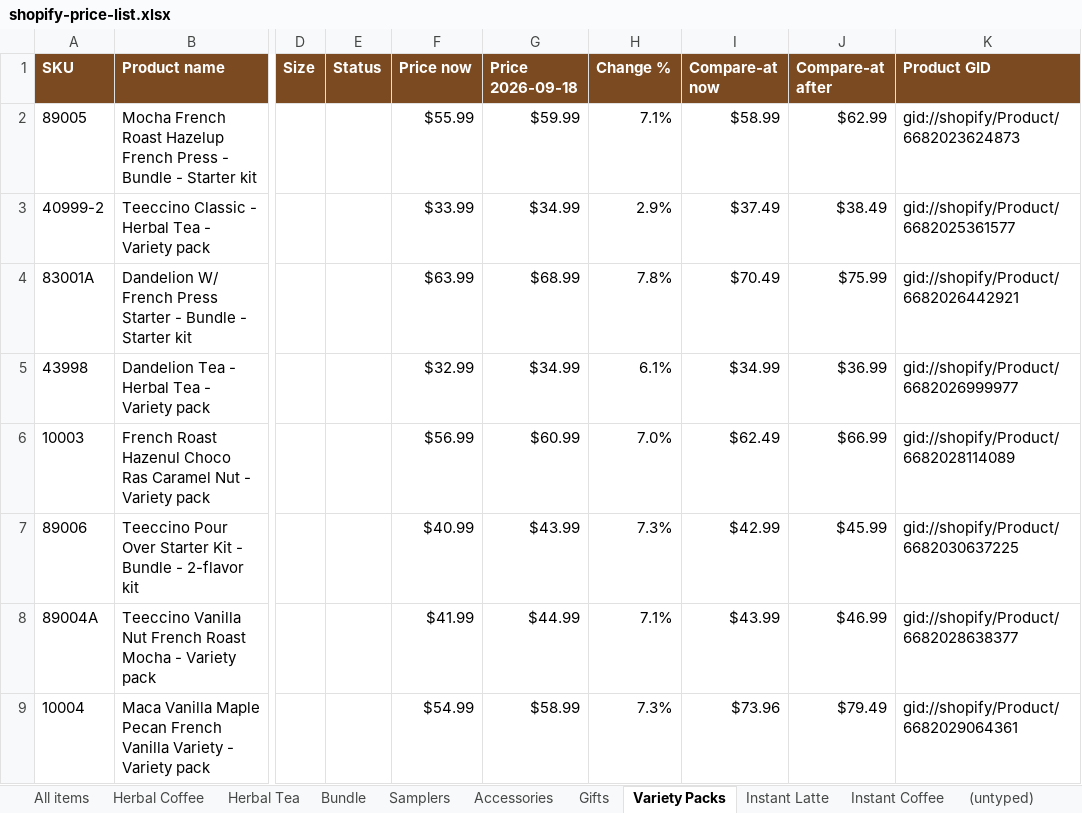
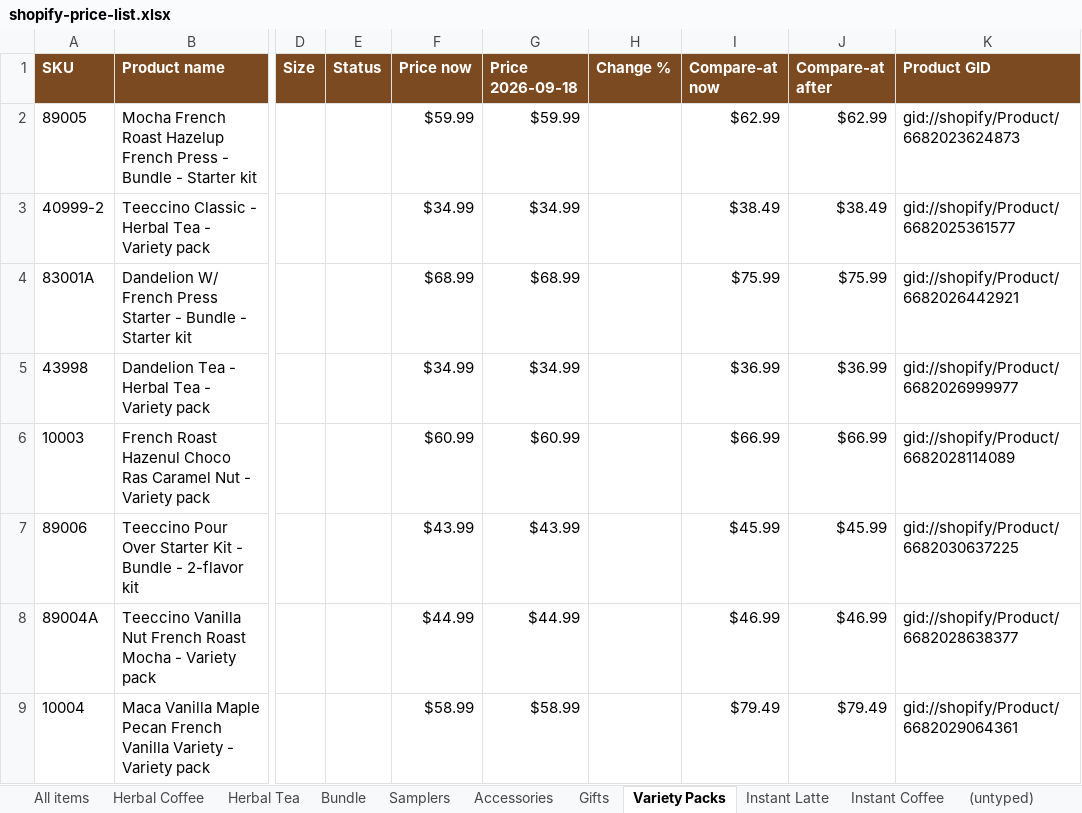
Before and after one commit to jstnadler/teeccino-reports, an Excel workbook: shopify-price-list.xlsx, sheet Variety Packs, drawn as a sheet; only a part is shown, gaps mark what is left out; values as stored, in another font and other column widths than the file's, no borders; the diff names each change by its address in the sheet, - before the commit and + after, or states it on an @@ line.

```diff
--- a/shopify-price-list.xlsx (sheet Variety Packs)
+++ b/shopify-price-list.xlsx (sheet Variety Packs)
-F2 (Price now): $55.99
+F2 (Price now): $59.99
-H2 (Change %): 7.1%
+H2 (Change %): (empty)
-I2 (Compare-at now): $58.99
+I2 (Compare-at now): $62.99
-F3 (Price now): $33.99
+F3 (Price now): $34.99
-H3 (Change %): 2.9%
+H3 (Change %): (empty)
-I3 (Compare-at now): $37.49
+I3 (Compare-at now): $38.49
-F4 (Price now): $63.99
+F4 (Price now): $68.99
-H4 (Change %): 7.8%
+H4 (Change %): (empty)
-I4 (Compare-at now): $70.49
+I4 (Compare-at now): $75.99
-F5 (Price now): $32.99
+F5 (Price now): $34.99
-H5 (Change %): 6.1%
+H5 (Change %): (empty)
-I5 (Compare-at now): $34.99
+I5 (Compare-at now): $36.99
-F6 (Price now): $56.99
+F6 (Price now): $60.99
-H6 (Change %): 7.0%
+H6 (Change %): (empty)
-I6 (Compare-at now): $62.49
+I6 (Compare-at now): $66.99
-F7 (Price now): $40.99
+F7 (Price now): $43.99
-H7 (Change %): 7.3%
+H7 (Change %): (empty)
-I7 (Compare-at now): $42.99
+I7 (Compare-at now): $45.99
-F8 (Price now): $41.99
+F8 (Price now): $44.99
-H8 (Change %): 7.1%
+H8 (Change %): (empty)
-I8 (Compare-at now): $43.99
+I8 (Compare-at now): $46.99
-F9 (Price now): $54.99
+F9 (Price now): $58.99
-H9 (Change %): 7.3%
+H9 (Change %): (empty)
-I9 (Compare-at now): $73.96
+I9 (Compare-at now): $79.49
```
Also changed, not shown: sheet All items, sheet Bundle, sheet Samplers, sheet Gifts, sheet Cereal, sheet Herbal Tea, 2 more sheets, teeccino-retail-price-list.xlsx, 3 other files.
